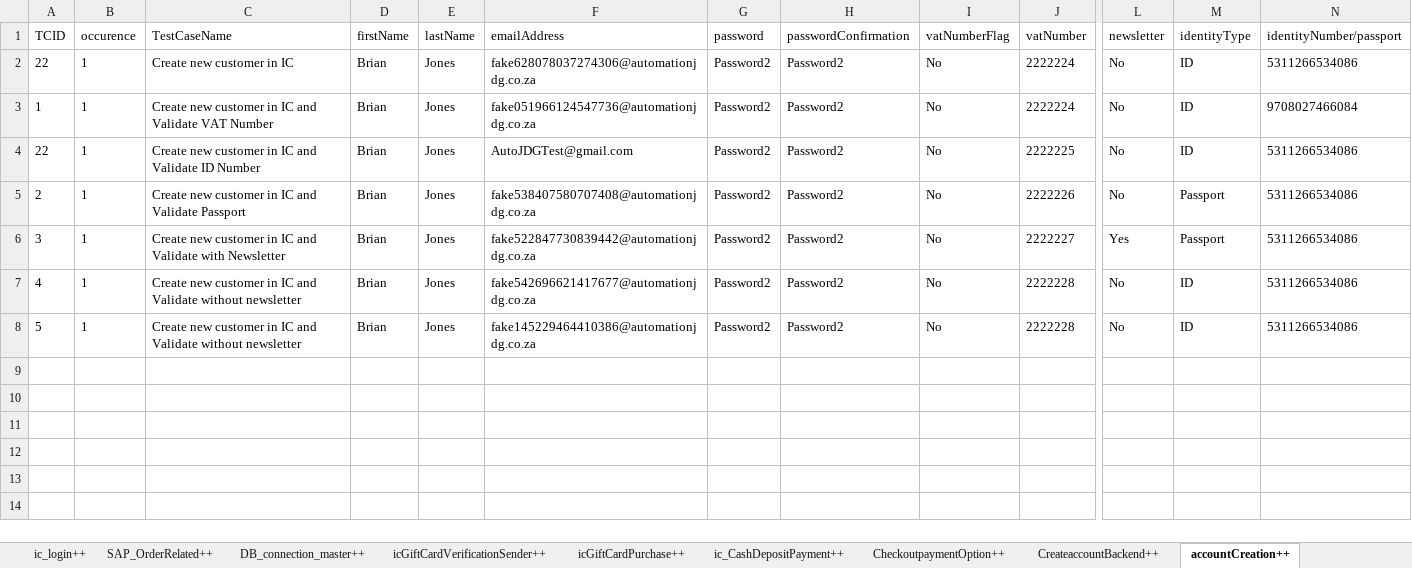
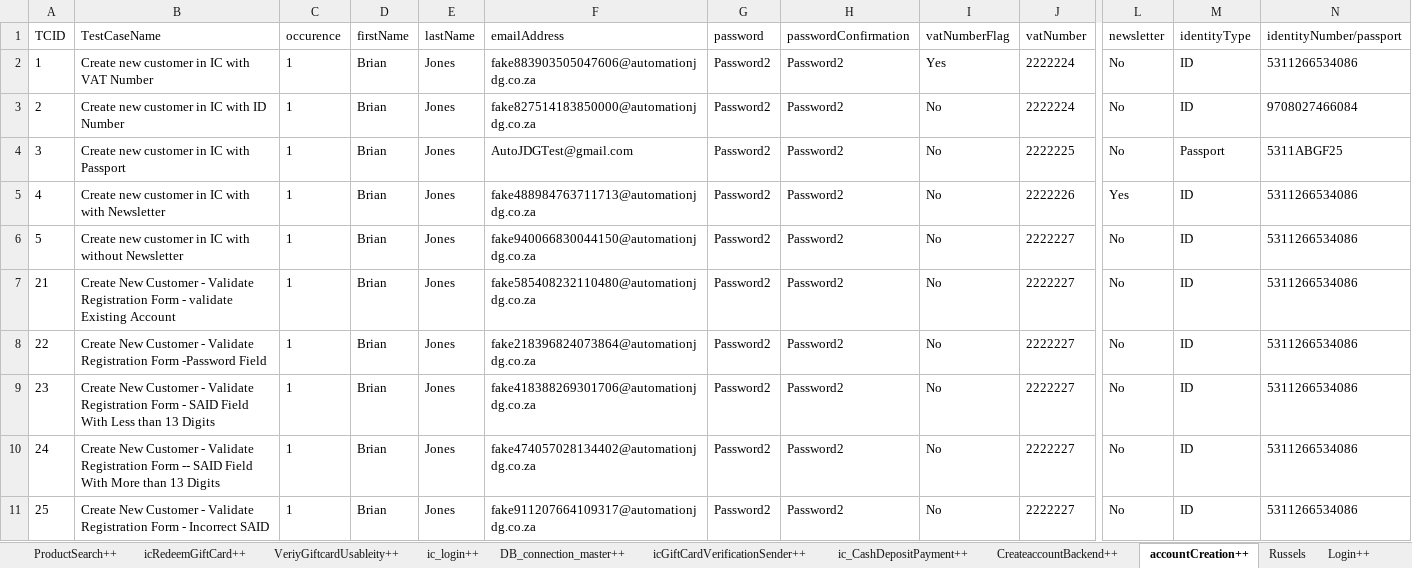
Before and after one commit to Nhlanhla007/Lesaka_automation, an Excel workbook: Reports/Datasheet.xlsx, sheet accountCreation++, drawn as a sheet; only a part is shown, gaps mark what is left out; values as stored, in another font and other column widths than the file's, no borders; removed rows and columns are numbered as before the commit, all else as after; rows hold the shown columns only; the diff names each change by its address in the sheet, - before the commit and + after, or states it on an @@ line.

```diff
--- a/Reports/Datasheet.xlsx (sheet accountCreation++)
+++ b/Reports/Datasheet.xlsx (sheet accountCreation++)
+column B (TestCaseName), rows 2-6: Create new customer in IC with VAT Number | Create new customer in IC with ID Number | Create new customer in IC with Passport | Create new customer in IC with with Newsletter | Create new customer in IC with without Newsletter
-column C (TestCaseName), row 2: Create new customer in IC; rows 5-8: Create new customer in IC and Validate Passport | Create new customer in IC and Validate with Newsletter | Create new customer in IC and Validate without newsletter | Create new customer in IC and Validate without newsletter
-A2 (TCID): 22
+A2 (TCID): 1
-F2 (emailAddress): fake628078037274306@automationjdg.co.za
+F2 (emailAddress): fake883903505047606@automationjdg.co.za
-I2 (vatNumberFlag): No
+I2 (vatNumberFlag): Yes
-row 3: 1 | 1 | Create new customer in IC and Validate VAT Number | Brian | Jones | fake051966124547736@automationjdg.co.za | Password2 | Password2 | No | 2222224 | No | ID | 9708027466084
-row 4: 22 | 1 | Create new customer in IC and Validate ID Number | Brian | Jones | AutoJDGTest@gmail.com | Password2 | Password2 | No | 2222225 | No | ID | 5311266534086
-F3 (emailAddress): fake538407580707408@automationjdg.co.za
+F3 (emailAddress): fake827514183850000@automationjdg.co.za
-J3 (vatNumber): 2222226
+J3 (vatNumber): 2222224
-M3 (identityType): Passport
+M3 (identityType): ID
-N3 (identityNumber/passport): 5311266534086
+N3 (identityNumber/passport): 9708027466084
-F4 (emailAddress): fake522847730839442@automationjdg.co.za
+F4 (emailAddress): AutoJDGTest@gmail.com
-J4 (vatNumber): 2222227
+J4 (vatNumber): 2222225
-L4 (newsletter): Yes
+L4 (newsletter): No
-N4 (identityNumber/passport): 5311266534086
+N4 (identityNumber/passport): 5311ABGF25
-F5 (emailAddress): fake542696621417677@automationjdg.co.za
+F5 (emailAddress): fake488984763711713@automationjdg.co.za
-J5 (vatNumber): 2222228
+J5 (vatNumber): 2222226
-L5 (newsletter): No
+L5 (newsletter): Yes
-F6 (emailAddress): fake145229464410386@automationjdg.co.za
+F6 (emailAddress): fake940066830044150@automationjdg.co.za
-J6 (vatNumber): 2222228
+J6 (vatNumber): 2222227
+row 7: 21 | Create New Customer - Validate Registration Form - validate Existing Account | 1 | Brian | Jones | fake585408232110480@automationjdg.co.za | Password2 | Password2 | No | 2222227 | No | ID | 5311266534086
+row 8: 22 | Create New Customer - Validate Registration Form -Password Field | 1 | Brian | Jones | fake218396824073864@automationjdg.co.za | Password2 | Password2 | No | 2222227 | No | ID | 5311266534086
+row 9: 23 | Create New Customer - Validate Registration Form - SAID Field With Less than 13 Digits | 1 | Brian | Jones | fake418388269301706@automationjdg.co.za | Password2 | Password2 | No | 2222227 | No | ID | 5311266534086
+row 10: 24 | Create New Customer - Validate Registration Form -- SAID Field With More than 13 Digits | 1 | Brian | Jones | fake474057028134402@automationjdg.co.za | Password2 | Password2 | No | 2222227 | No | ID | 5311266534086
+row 11: 25 | Create New Customer - Validate Registration Form - Incorrect SAID | 1 | Brian | Jones | fake911207664109317@automationjdg.co.za | Password2 | Password2 | No | 2222227 | No | ID | 5311266534086
```
Also changed, not shown: sheet Login_magento++, sheet PayUPagePayment++, sheet ProductSearch++, sheet ICUpdateUser++, sheet SapCustomer++, sheet CheckoutpaymentOption++, 9 more sheets, other sheet tabs, 11 other files.
